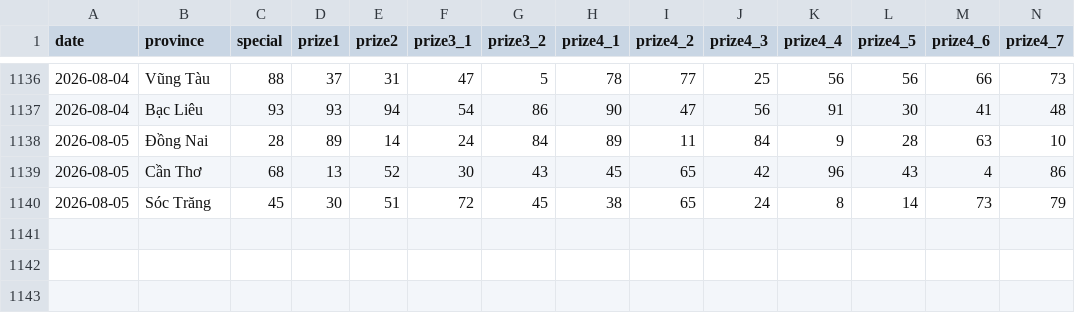
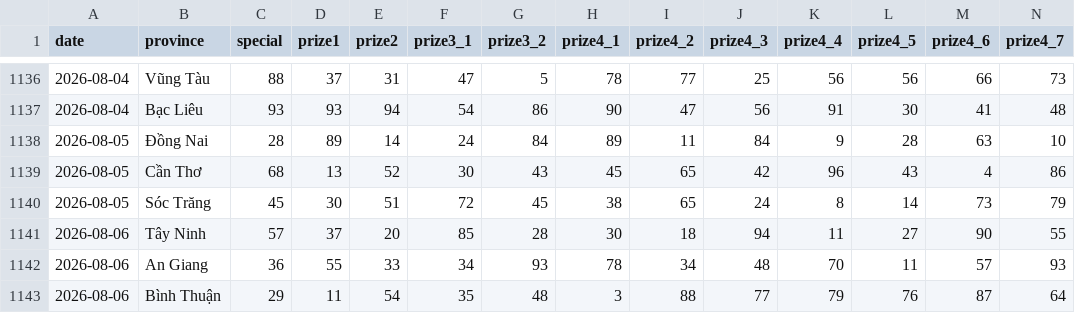
Before and after one commit to aloha123890/vietnam-lottery, a CSV file: data/xsmn-2-digits.csv, drawn as a sheet; only a part is shown, gaps mark what is left out; rows hold the shown columns only; the diff names each change by its address in the sheet, - before the commit and + after, or states it on an @@ line.

```diff
--- a/data/xsmn-2-digits.csv
+++ b/data/xsmn-2-digits.csv
+row 1141: 2026-08-06 | Tây Ninh | 57 | 37 | 20 | 85 | 28 | 30 | 18 | 94 | 11 | 27 | 90 | 55
+row 1142: 2026-08-06 | An Giang | 36 | 55 | 33 | 34 | 93 | 78 | 34 | 48 | 70 | 11 | 57 | 93
+row 1143: 2026-08-06 | Bình Thuận | 29 | 11 | 54 | 35 | 48 | 3 | 88 | 77 | 79 | 76 | 87 | 64
```
Also changed, not shown: data/xsmn-sparse.csv, data/xsmn.csv, 8 other files.
